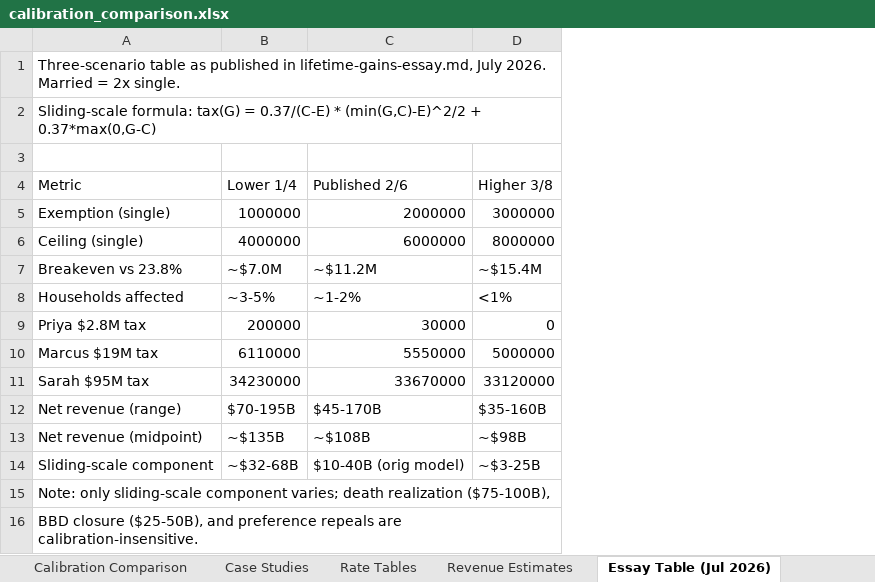
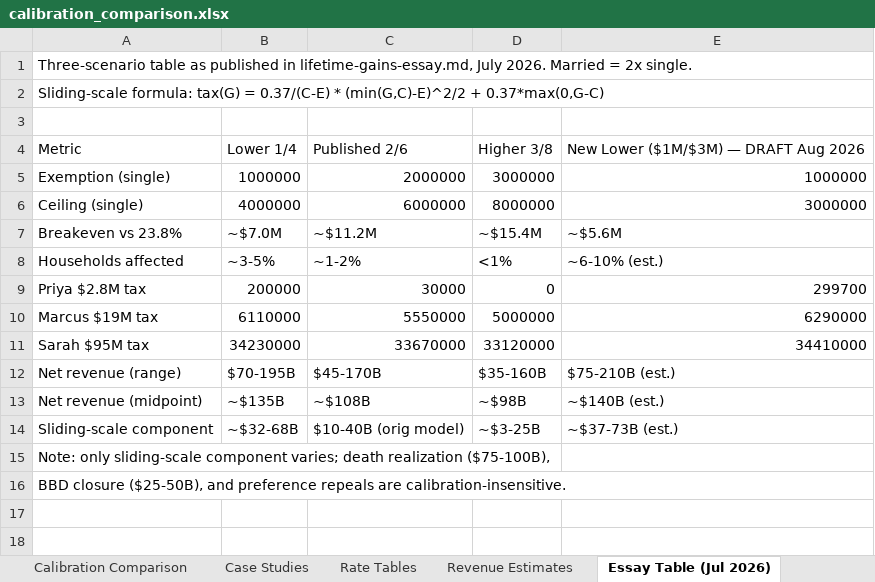
Before and after one commit to mattsly/fair-and-simple-tax-act, an Excel workbook: internal/analysis/calibration_comparison.xlsx, sheet Essay Table (Jul 2026), drawn as a sheet; values as stored, in another font and other column widths than the file's, no borders; the diff names each change by its address in the sheet, - before the commit and + after, or states it on an @@ line.

```diff
--- a/internal/analysis/calibration_comparison.xlsx (sheet Essay Table (Jul 2026))
+++ b/internal/analysis/calibration_comparison.xlsx (sheet Essay Table (Jul 2026))
+column E, rows 4-14: New Lower ($1M/$3M) — DRAFT Aug 2026 | 1000000 | 3000000 | ~$5.6M | ~6-10% (est.) | 299700 | 6290000 | 34410000 | $75-210B (est.) | ~$140B (est.) | ~$37-73B (est.)
```
Also changed, not shown: sheet Revenue Estimates, sheet Calibration Comparison, sheet Rate Tables, sheet Case Studies, sheet Summary, 6 other files.
